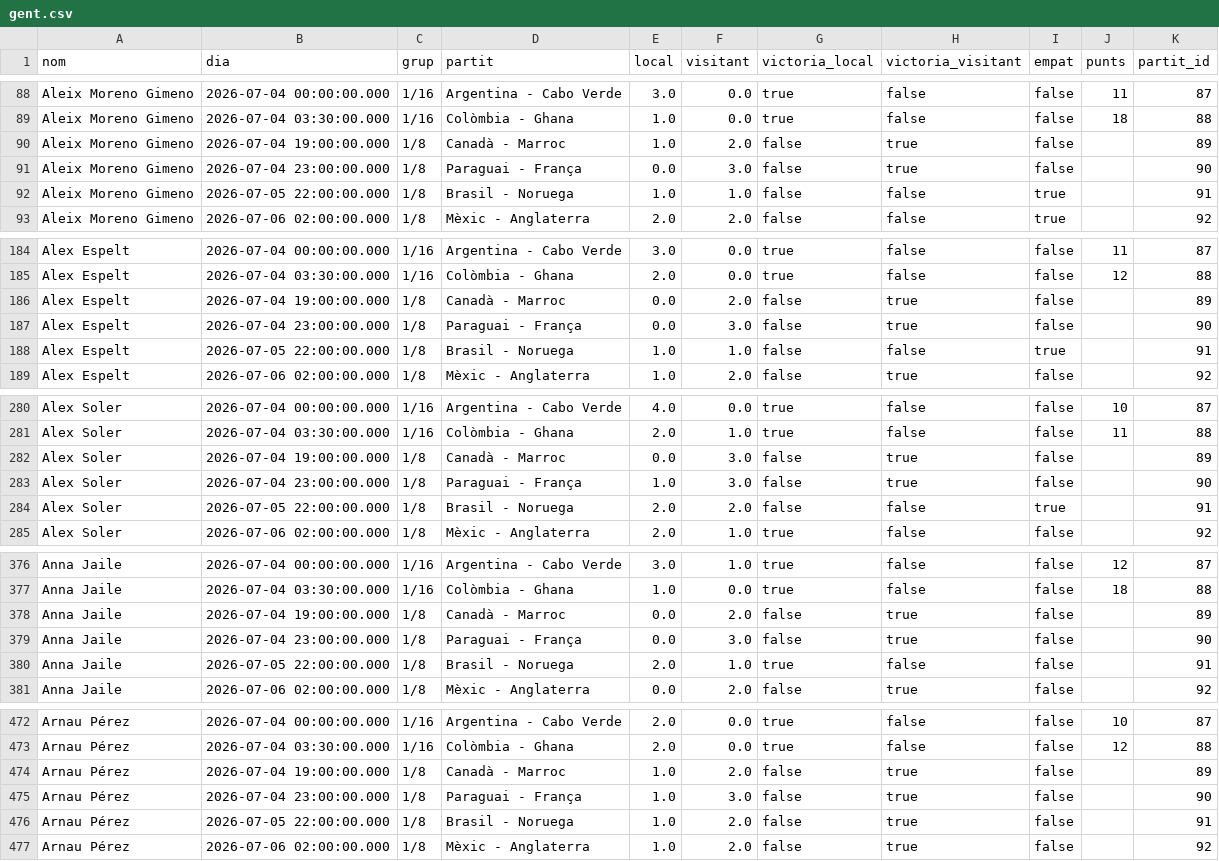
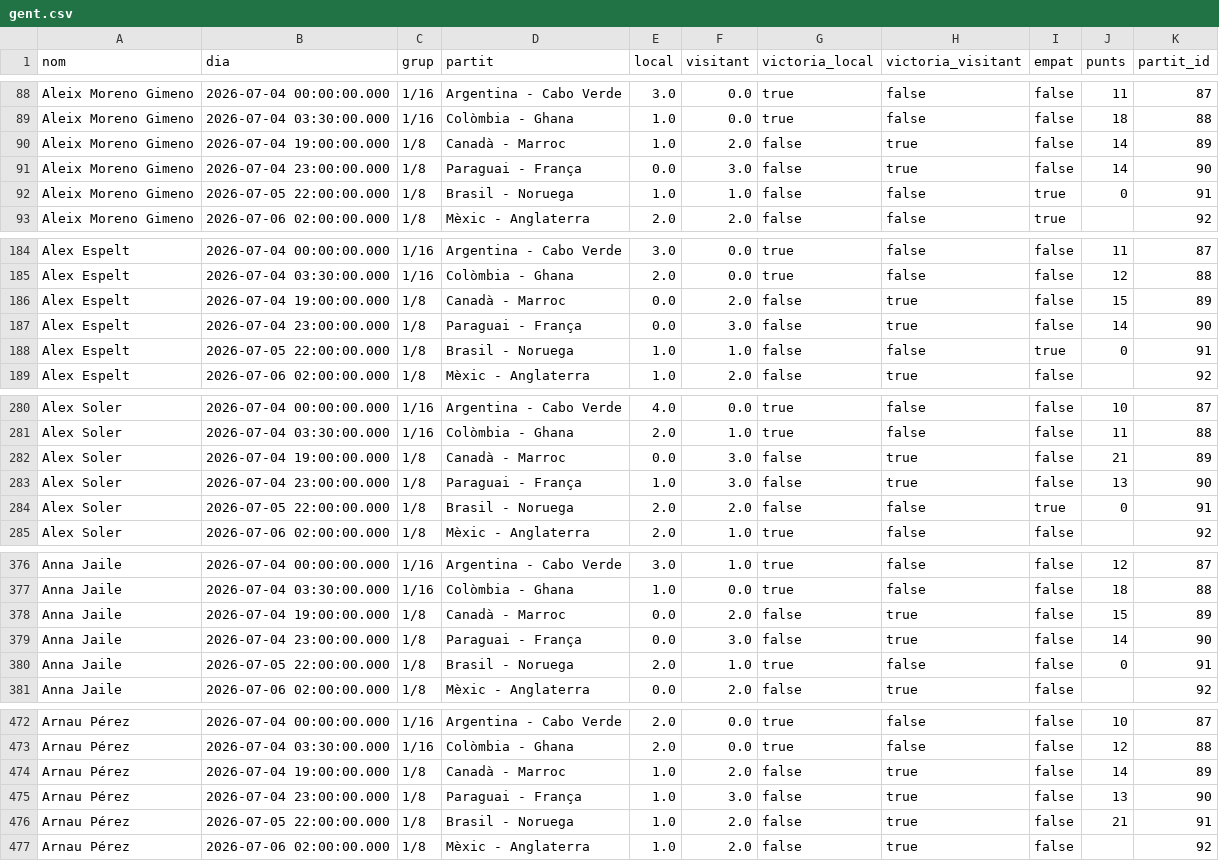
Before and after one commit to janjquer/porra-mundial-2026, a CSV file: data/gent.csv, drawn as a sheet; only a part is shown, gaps mark what is left out; the diff covers the shown part only.

```diff
--- a/data/gent.csv
+++ b/data/gent.csv
@@ -89,5 +89,5 @@ Aleix Moreno Gimeno,2026-07-04 00:00:00.000,"1/16",Argentina - Cabo Verde,3.0,0.
 Aleix Moreno Gimeno,2026-07-04 03:30:00.000,"1/16",Colòmbia - Ghana,1.0,0.0,true,false,false,18,88
-Aleix Moreno Gimeno,2026-07-04 19:00:00.000,"1/8",Canadà - Marroc,1.0,2.0,false,true,false,,89
-Aleix Moreno Gimeno,2026-07-04 23:00:00.000,"1/8",Paraguai - França,0.0,3.0,false,true,false,,90
-Aleix Moreno Gimeno,2026-07-05 22:00:00.000,"1/8",Brasil - Noruega,1.0,1.0,false,false,true,,91
+Aleix Moreno Gimeno,2026-07-04 19:00:00.000,"1/8",Canadà - Marroc,1.0,2.0,false,true,false,14,89
+Aleix Moreno Gimeno,2026-07-04 23:00:00.000,"1/8",Paraguai - França,0.0,3.0,false,true,false,14,90
+Aleix Moreno Gimeno,2026-07-05 22:00:00.000,"1/8",Brasil - Noruega,1.0,1.0,false,false,true,0,91
 Aleix Moreno Gimeno,2026-07-06 02:00:00.000,"1/8",Mèxic - Anglaterra,2.0,2.0,false,false,true,,92
@@ -185,5 +185,5 @@ Alex Espelt,2026-07-04 00:00:00.000,"1/16",Argentina - Cabo Verde,3.0,0.0,true,f
 Alex Espelt,2026-07-04 03:30:00.000,"1/16",Colòmbia - Ghana,2.0,0.0,true,false,false,12,88
-Alex Espelt,2026-07-04 19:00:00.000,"1/8",Canadà - Marroc,0.0,2.0,false,true,false,,89
-Alex Espelt,2026-07-04 23:00:00.000,"1/8",Paraguai - França,0.0,3.0,false,true,false,,90
-Alex Espelt,2026-07-05 22:00:00.000,"1/8",Brasil - Noruega,1.0,1.0,false,false,true,,91
+Alex Espelt,2026-07-04 19:00:00.000,"1/8",Canadà - Marroc,0.0,2.0,false,true,false,15,89
+Alex Espelt,2026-07-04 23:00:00.000,"1/8",Paraguai - França,0.0,3.0,false,true,false,14,90
+Alex Espelt,2026-07-05 22:00:00.000,"1/8",Brasil - Noruega,1.0,1.0,false,false,true,0,91
 Alex Espelt,2026-07-06 02:00:00.000,"1/8",Mèxic - Anglaterra,1.0,2.0,false,true,false,,92
@@ -281,5 +281,5 @@ Alex Soler,2026-07-04 00:00:00.000,"1/16",Argentina - Cabo Verde,4.0,0.0,true,fa
 Alex Soler,2026-07-04 03:30:00.000,"1/16",Colòmbia - Ghana,2.0,1.0,true,false,false,11,88
-Alex Soler,2026-07-04 19:00:00.000,"1/8",Canadà - Marroc,0.0,3.0,false,true,false,,89
-Alex Soler,2026-07-04 23:00:00.000,"1/8",Paraguai - França,1.0,3.0,false,true,false,,90
-Alex Soler,2026-07-05 22:00:00.000,"1/8",Brasil - Noruega,2.0,2.0,false,false,true,,91
+Alex Soler,2026-07-04 19:00:00.000,"1/8",Canadà - Marroc,0.0,3.0,false,true,false,21,89
+Alex Soler,2026-07-04 23:00:00.000,"1/8",Paraguai - França,1.0,3.0,false,true,false,13,90
+Alex Soler,2026-07-05 22:00:00.000,"1/8",Brasil - Noruega,2.0,2.0,false,false,true,0,91
 Alex Soler,2026-07-06 02:00:00.000,"1/8",Mèxic - Anglaterra,2.0,1.0,true,false,false,,92
@@ -377,5 +377,5 @@ Anna Jaile,2026-07-04 00:00:00.000,"1/16",Argentina - Cabo Verde,3.0,1.0,true,fa
 Anna Jaile,2026-07-04 03:30:00.000,"1/16",Colòmbia - Ghana,1.0,0.0,true,false,false,18,88
-Anna Jaile,2026-07-04 19:00:00.000,"1/8",Canadà - Marroc,0.0,2.0,false,true,false,,89
-Anna Jaile,2026-07-04 23:00:00.000,"1/8",Paraguai - França,0.0,3.0,false,true,false,,90
-Anna Jaile,2026-07-05 22:00:00.000,"1/8",Brasil - Noruega,2.0,1.0,true,false,false,,91
+Anna Jaile,2026-07-04 19:00:00.000,"1/8",Canadà - Marroc,0.0,2.0,false,true,false,15,89
+Anna Jaile,2026-07-04 23:00:00.000,"1/8",Paraguai - França,0.0,3.0,false,true,false,14,90
+Anna Jaile,2026-07-05 22:00:00.000,"1/8",Brasil - Noruega,2.0,1.0,true,false,false,0,91
 Anna Jaile,2026-07-06 02:00:00.000,"1/8",Mèxic - Anglaterra,0.0,2.0,false,true,false,,92
@@ -473,5 +473,5 @@ Arnau Pérez,2026-07-04 00:00:00.000,"1/16",Argentina - Cabo Verde,2.0,0.0,true,
 Arnau Pérez,2026-07-04 03:30:00.000,"1/16",Colòmbia - Ghana,2.0,0.0,true,false,false,12,88
-Arnau Pérez,2026-07-04 19:00:00.000,"1/8",Canadà - Marroc,1.0,2.0,false,true,false,,89
-Arnau Pérez,2026-07-04 23:00:00.000,"1/8",Paraguai - França,1.0,3.0,false,true,false,,90
-Arnau Pérez,2026-07-05 22:00:00.000,"1/8",Brasil - Noruega,1.0,2.0,false,true,false,,91
+Arnau Pérez,2026-07-04 19:00:00.000,"1/8",Canadà - Marroc,1.0,2.0,false,true,false,14,89
+Arnau Pérez,2026-07-04 23:00:00.000,"1/8",Paraguai - França,1.0,3.0,false,true,false,13,90
+Arnau Pérez,2026-07-05 22:00:00.000,"1/8",Brasil - Noruega,1.0,2.0,false,true,false,21,91
 Arnau Pérez,2026-07-06 02:00:00.000,"1/8",Mèxic - Anglaterra,1.0,2.0,false,true,false,,92
```
Also changed, not shown: 129 edited cells elsewhere in this file, data/real.csv.
